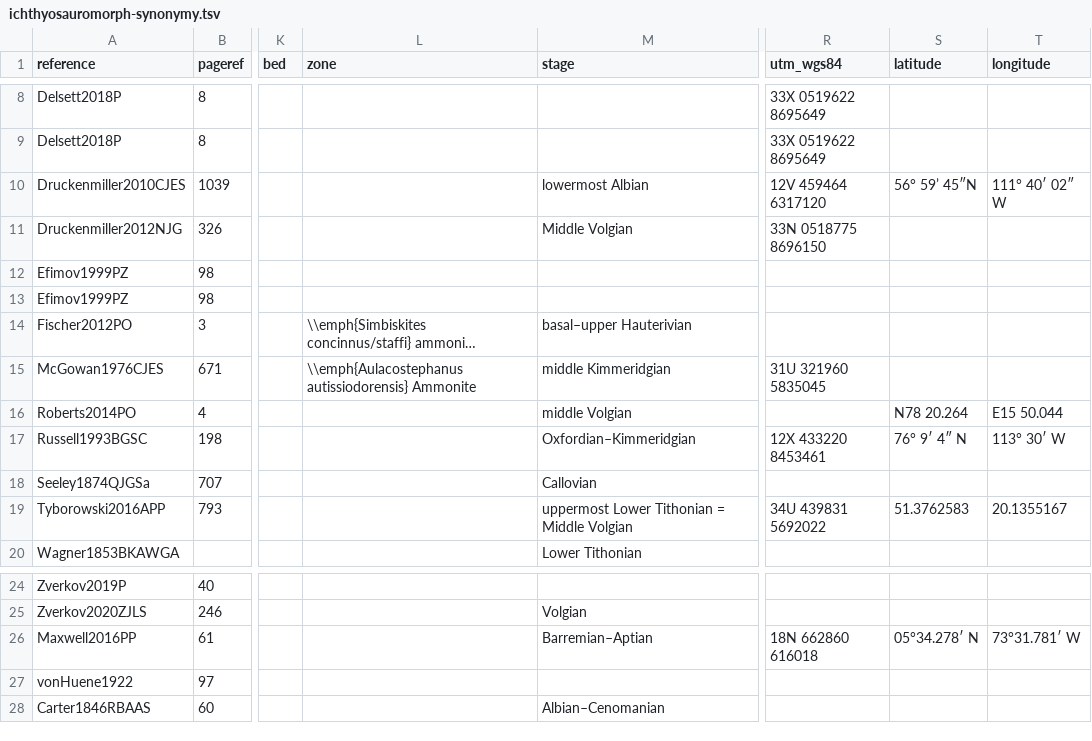
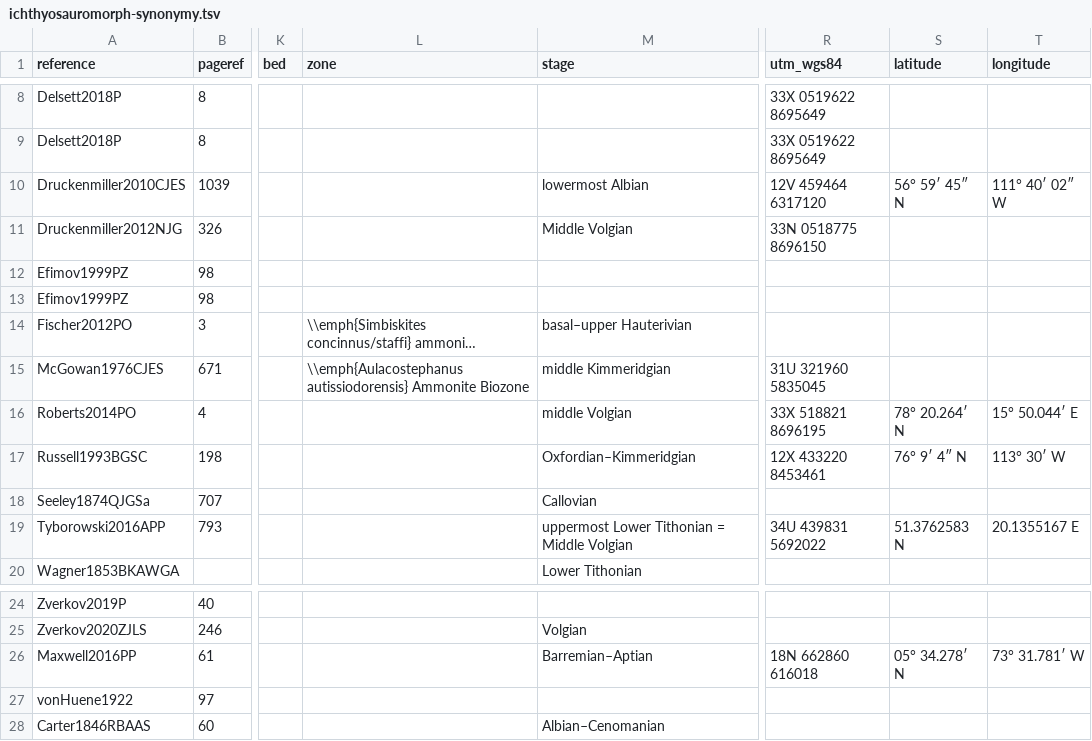
Before and after one commit to benjaminmoon/ichthyosaurs, a TSV file: ichthyosauromorph-taxonomy/ichthyosauromorph-synonymy.tsv, drawn as a sheet; only a part is shown, gaps mark what is left out; long unchanged cells end in …; the diff names each change by its address in the sheet, - before the commit and + after, or states it on an @@ line.

```diff
--- a/ichthyosauromorph-taxonomy/ichthyosauromorph-synonymy.tsv
+++ b/ichthyosauromorph-taxonomy/ichthyosauromorph-synonymy.tsv
-S10 (latitude): 56° 59’ 45ʺN
+S10 (latitude): 56° 59′ 45″ N
-T10 (longitude): 111° 40ʹ 02ʺ W
+T10 (longitude): 111° 40′ 02″ W
-L15 (zone): …autissiodorensis} Ammonite
+L15 (zone): …autissiodorensis} Ammonite Biozone
-R16 (utm_wgs84): (empty)
+R16 (utm_wgs84): 33X 518821 8696195
-S16 (latitude): N78 20.264
+S16 (latitude): 78° 20.264′ N
-T16 (longitude): E15 50.044
+T16 (longitude): 15° 50.044′ E
-S17 (latitude): 76° 9ʹ 4ʺ N
+S17 (latitude): 76° 9′ 4″ N
-S19 (latitude): 51.3762583
+S19 (latitude): 51.3762583 N
-T19 (longitude): 20.1355167
+T19 (longitude): 20.1355167 E
-S26 (latitude): 05°34.278ʹ N
+S26 (latitude): 05° 34.278′ N
-T26 (longitude): 73°31.781ʹ W
+T26 (longitude): 73° 31.781′ W
```
Also changed, not shown: 4 other files.
